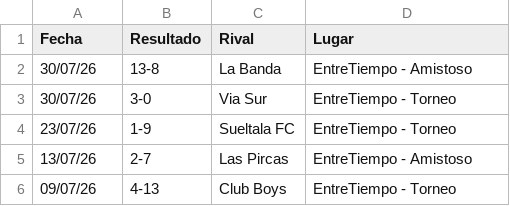
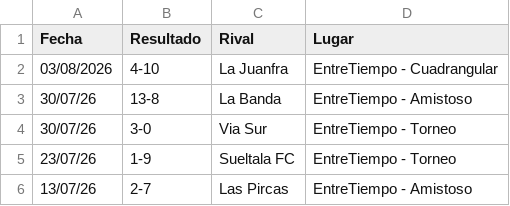
Before and after one commit to hescalag-web/barbarosfc, a CSV file: docs/statistics.csv, drawn as a sheet; only a part is shown; the shorter side is filled out with more unchanged rows; the diff names each change by its address in the sheet, - before the commit and + after, or states it on an @@ line.

Commit message:
primera fecha cuadrangular

```diff
--- a/docs/statistics.csv
+++ b/docs/statistics.csv
+row 2: 03/08/2026 | 4-10 | La Juanfra | EntreTiempo - Cuadrangular
```
Also changed, not shown: docs/statistics_scorer.csv, 1 other file.
